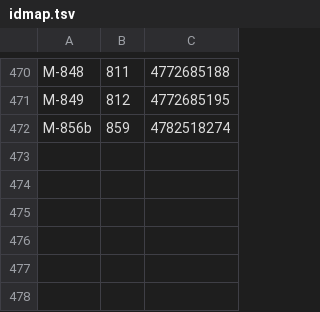
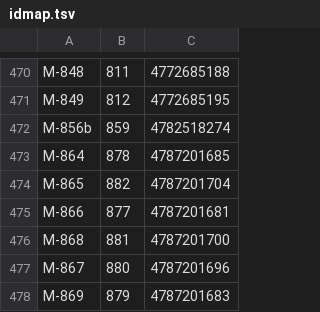
Before and after one commit to tzervas/mycelium, a TSV file: tools/github/idmap.tsv, drawn as a sheet; only a part is shown, gaps mark what is left out; the diff names each change by its address in the sheet, - before the commit and + after, or states it on an @@ line.

```diff
--- a/tools/github/idmap.tsv
+++ b/tools/github/idmap.tsv
+row 473: M-864 | 878 | 4787201685
+row 474: M-865 | 882 | 4787201704
+row 475: M-866 | 877 | 4787201681
+row 476: M-868 | 881 | 4787201700
+row 477: M-867 | 880 | 4787201696
+row 478: M-869 | 879 | 4787201683
```
